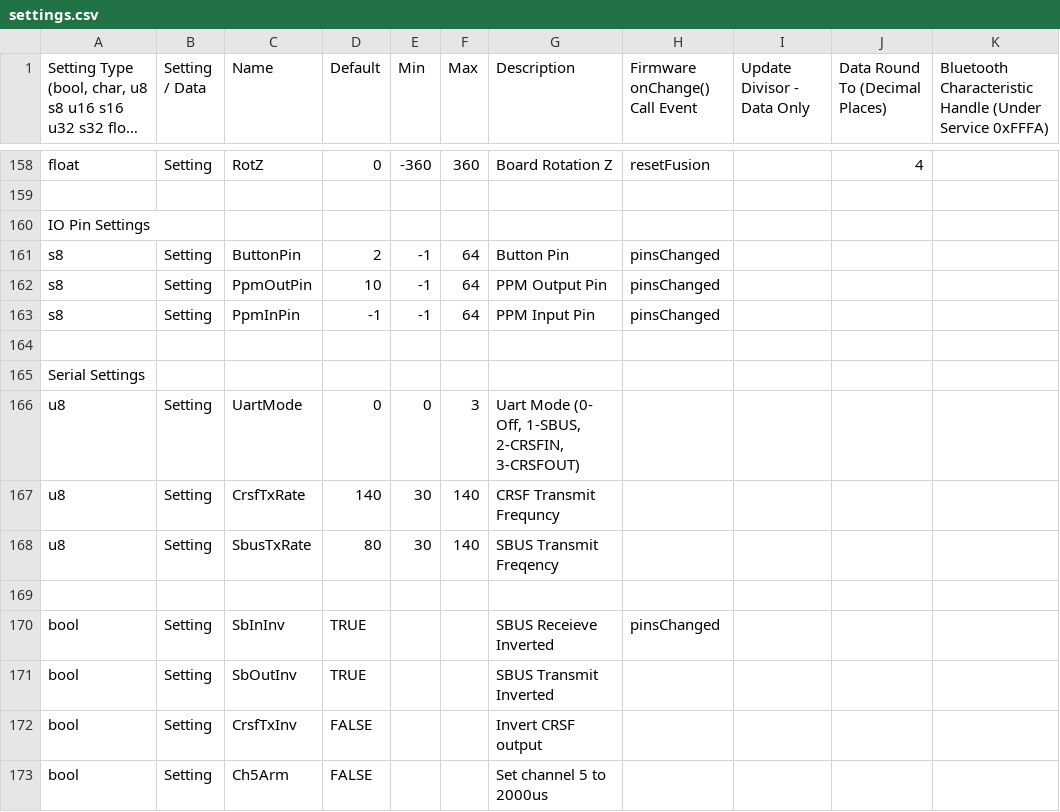
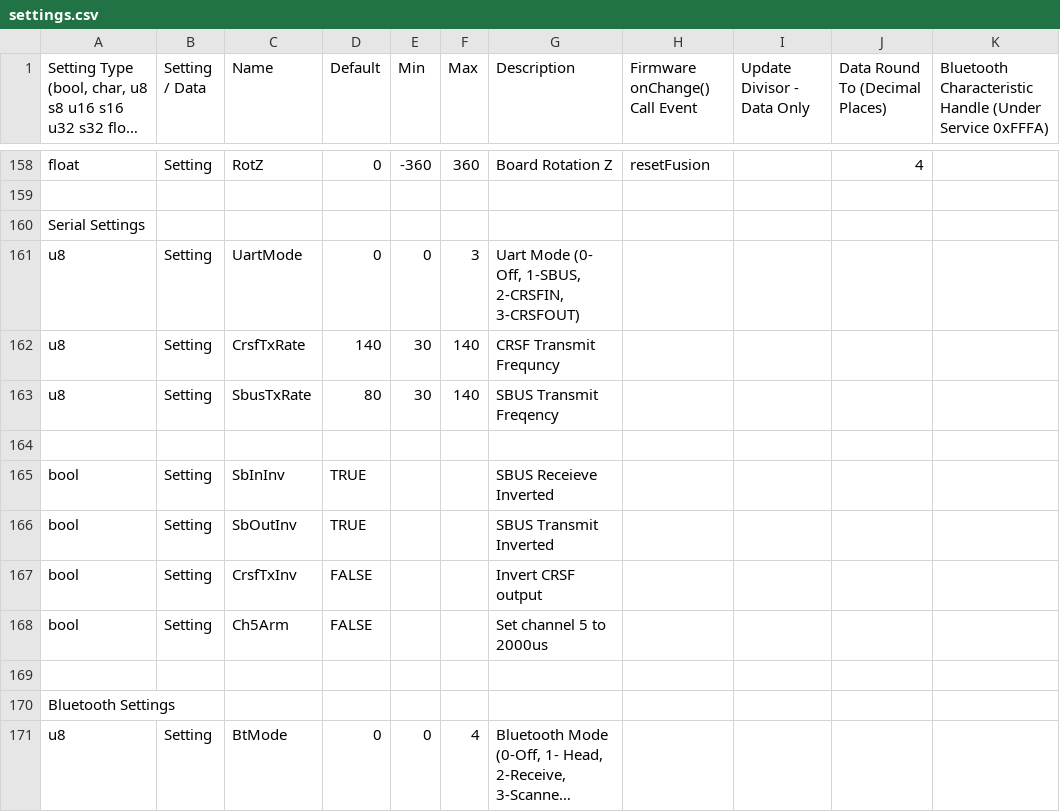
Before and after one commit to dlktdr/HeadTracker, a CSV file: settings/settings.csv, drawn as a sheet; only a part is shown, gaps mark what is left out; the shorter side is filled out with more unchanged rows; long unchanged cells end in ….

Commit message:
Board sends features + pin map to the GUI
Removes all the custom board checks in the GUI. Only show the features that are available.
Diagnostic Display shows the features and pinout

```diff
--- a/settings/settings.csv
+++ b/settings/settings.csv
@@ -159,7 +159,2 @@ float,Setting,RotZ,0,-360,360,Board Rotation Z,resetFusion,,4,
 ,,,,,,,,,,
-IO Pin Settings,,,,,,,,,,
-s8,Setting,ButtonPin,2,-1,64,Button Pin,pinsChanged,,,
-s8,Setting,PpmOutPin,10,-1,64,PPM Output Pin,pinsChanged,,,
-s8,Setting,PpmInPin,-1,-1,64,PPM Input Pin,pinsChanged,,,
-,,,,,,,,,,
 Serial Settings,,,,,,,,,,
@@ -169,3 +164,3 @@ u8,Setting,SbusTxRate,80,30,140,SBUS Transmit Freqency,,,,
 ,,,,,,,,,,
-bool,Setting,SbInInv,TRUE,,,SBUS Receieve Inverted,pinsChanged,,,
+bool,Setting,SbInInv,TRUE,,,SBUS Receieve Inverted,,,,
 bool,Setting,SbOutInv,TRUE,,,SBUS Transmit Inverted,,,,
```
Also changed, not shown: 45 other files.
